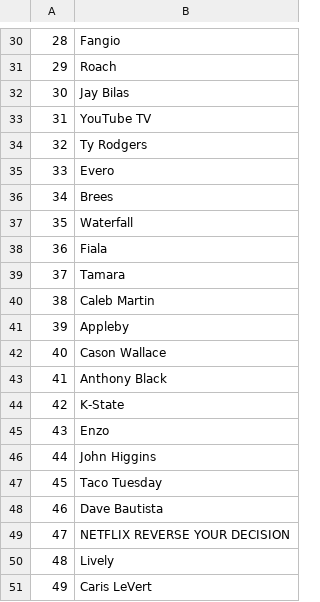
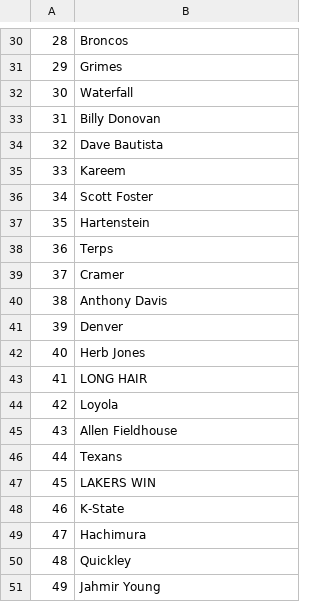
Before and after one commit to FaraiMajor/twitter_bot, a CSV file: tweets.csv, drawn as a sheet; only a part is shown, gaps mark what is left out; the diff covers the shown part only.

```diff
--- a/tweets.csv
+++ b/tweets.csv
@@ -30,22 +30,22 @@
-28,Fangio
-29,Roach
-30,Jay Bilas
-31,YouTube TV
-32,Ty Rodgers
-33,Evero
-34,Brees
-35,Waterfall
-36,Fiala
-37,Tamara
-38,Caleb Martin
-39,Appleby
-40,Cason Wallace
-41,Anthony Black
-42,K-State
-43,Enzo
-44,John Higgins
-45,Taco Tuesday
-46,Dave Bautista
-47,NETFLIX REVERSE YOUR DECISION
-48,Lively
-49,Caris LeVert
+28,Broncos
+29,Grimes
+30,Waterfall
+31,Billy Donovan
+32,Dave Bautista
+33,Kareem
+34,Scott Foster
+35,Hartenstein
+36,Terps
+37,Cramer
+38,Anthony Davis
+39,Denver
+40,Herb Jones
+41,LONG HAIR
+42,Loyola
+43,Allen Fieldhouse
+44,Texans
+45,LAKERS WIN
+46,K-State
+47,Hachimura
+48,Quickley
+49,Jahmir Young
```
Also changed, not shown: 28 edited cells elsewhere in this file, 3 other files.
